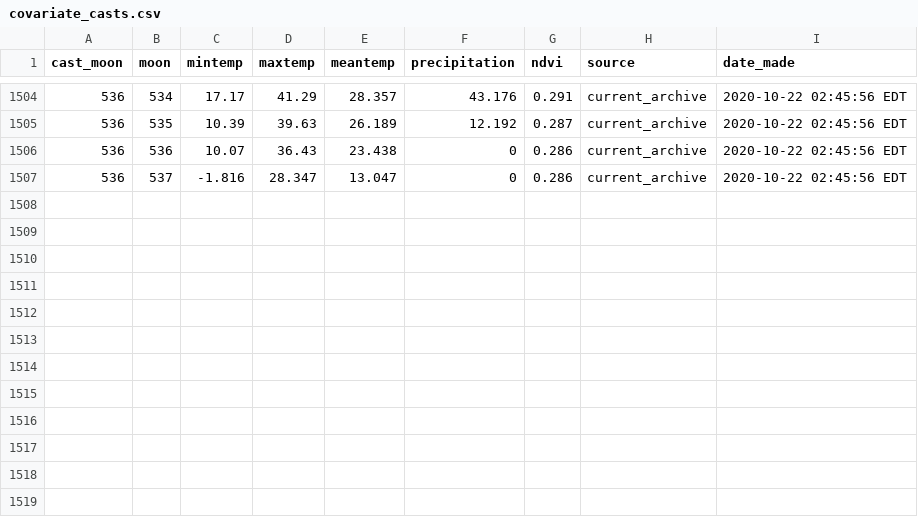
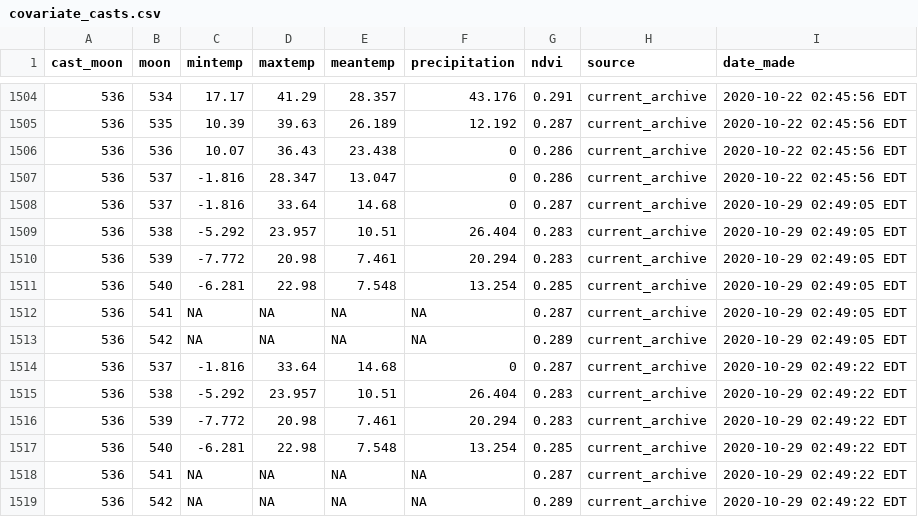
Before and after one commit to weecology/portal-forecasts, a CSV file: data/covariate_casts.csv, drawn as a sheet; only a part is shown, gaps mark what is left out.

```diff
--- a/data/covariate_casts.csv
+++ b/data/covariate_casts.csv
@@ -1507 +1507,13 @@
 536,537,-1.816,28.347,13.047,0,0.286,"current_archive","2020-10-22 02:45:56 EDT"
+536,537,-1.816,33.64,14.68,0,0.287,"current_archive","2020-10-29 02:49:05 EDT"
+536,538,-5.292,23.957,10.51,26.404,0.283,"current_archive","2020-10-29 02:49:05 EDT"
+536,539,-7.772,20.98,7.461,20.294,0.283,"current_archive","2020-10-29 02:49:05 EDT"
+536,540,-6.281,22.98,7.548,13.254,0.285,"current_archive","2020-10-29 02:49:05 EDT"
+536,541,NA,NA,NA,NA,0.287,"current_archive","2020-10-29 02:49:05 EDT"
+536,542,NA,NA,NA,NA,0.289,"current_archive","2020-10-29 02:49:05 EDT"
+536,537,-1.816,33.64,14.68,0,0.287,"current_archive","2020-10-29 02:49:22 EDT"
+536,538,-5.292,23.957,10.51,26.404,0.283,"current_archive","2020-10-29 02:49:22 EDT"
+536,539,-7.772,20.98,7.461,20.294,0.283,"current_archive","2020-10-29 02:49:22 EDT"
+536,540,-6.281,22.98,7.548,13.254,0.285,"current_archive","2020-10-29 02:49:22 EDT"
+536,541,NA,NA,NA,NA,0.287,"current_archive","2020-10-29 02:49:22 EDT"
+536,542,NA,NA,NA,NA,0.289,"current_archive","2020-10-29 02:49:22 EDT"
```
Also changed, not shown: data/covariates.csv, data/moon_dates.csv, 1 other file.
